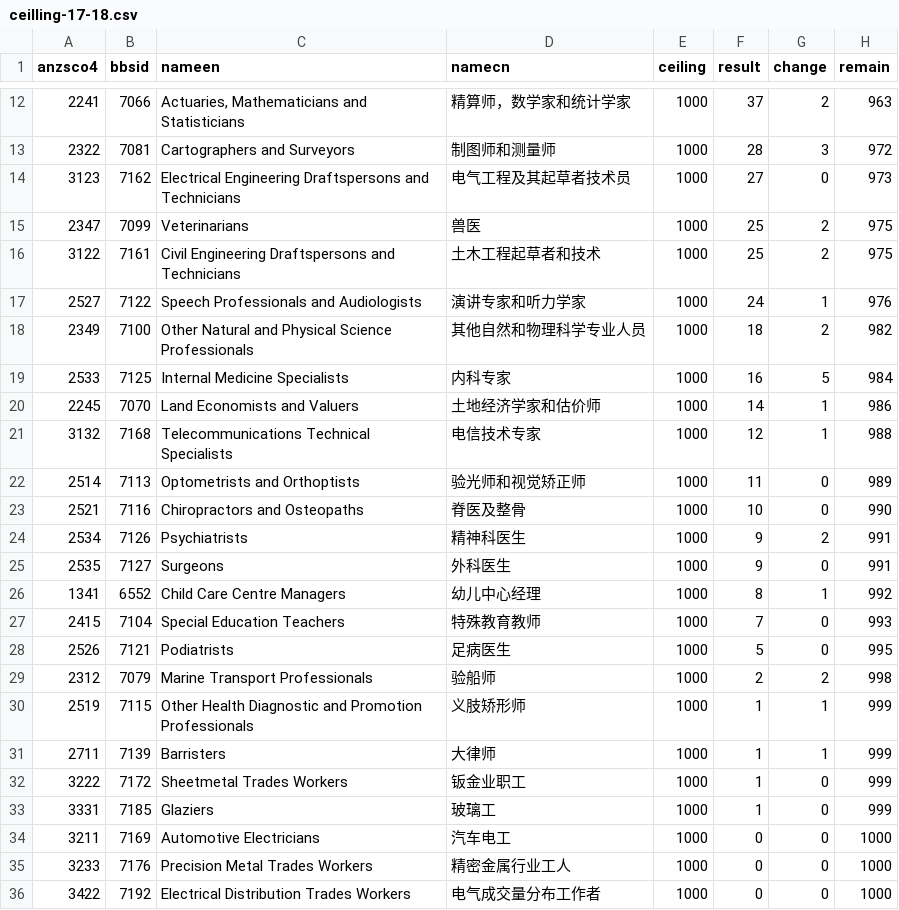
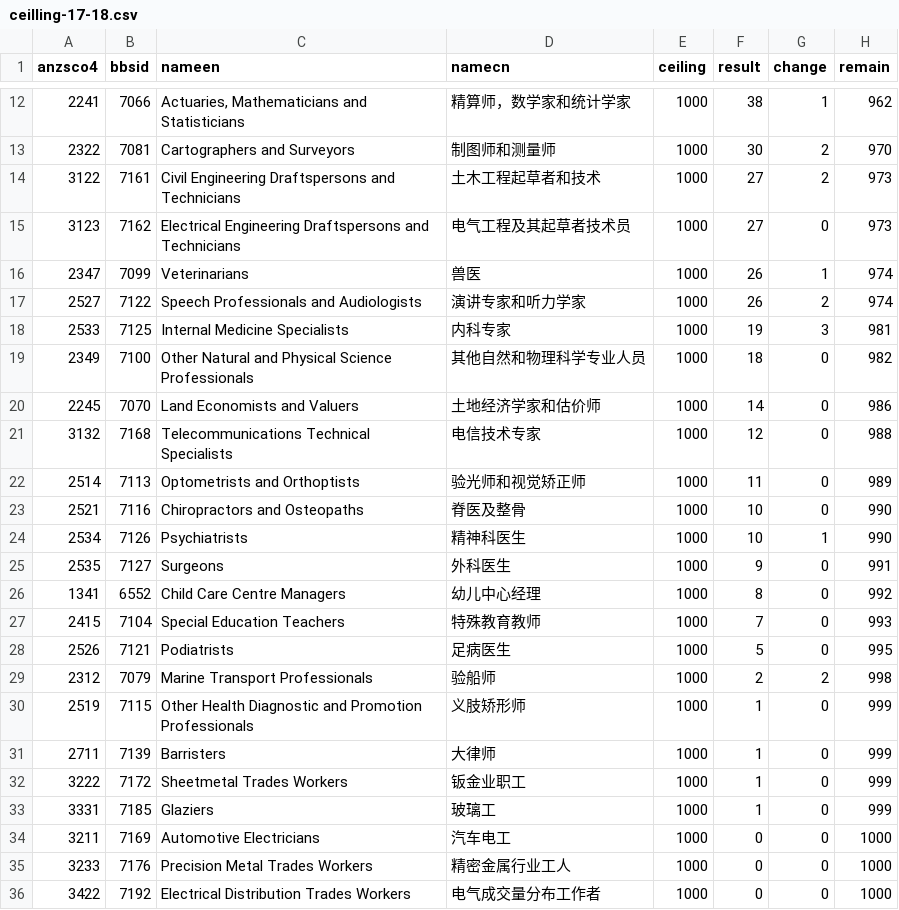
Before and after one commit to fcg/vac, a CSV file: _data/sol/ceilling-17-18.csv, drawn as a sheet; only a part is shown, gaps mark what is left out; the diff covers the shown part only.

```diff
--- a/_data/sol/ceilling-17-18.csv
+++ b/_data/sol/ceilling-17-18.csv
@@ -12,16 +12,16 @@ anzsco4,bbsid,nameen,namecn,ceiling,result,change,remain
-2241,7066,"Actuaries, Mathematicians and Statisticians",精算师，数学家和统计学家,1000,37,2,963
-2322,7081,Cartographers and Surveyors,制图师和测量师,1000,28,3,972
+2241,7066,"Actuaries, Mathematicians and Statisticians",精算师，数学家和统计学家,1000,38,1,962
+2322,7081,Cartographers and Surveyors,制图师和测量师,1000,30,2,970
+3122,7161,Civil Engineering Draftspersons and Technicians,土木工程起草者和技术,1000,27,2,973
 3123,7162,Electrical Engineering Draftspersons and Technicians,电气工程及其起草者技术员,1000,27,0,973
-2347,7099,Veterinarians,兽医,1000,25,2,975
-3122,7161,Civil Engineering Draftspersons and Technicians,土木工程起草者和技术,1000,25,2,975
-2527,7122,Speech Professionals and Audiologists,演讲专家和听力学家,1000,24,1,976
-2349,7100,Other Natural and Physical Science Professionals,其他自然和物理科学专业人员,1000,18,2,982
-2533,7125,Internal Medicine Specialists,内科专家,1000,16,5,984
-2245,7070,Land Economists and Valuers,土地经济学家和估价师,1000,14,1,986
-3132,7168,Telecommunications Technical Specialists,电信技术专家,1000,12,1,988
+2347,7099,Veterinarians,兽医,1000,26,1,974
+2527,7122,Speech Professionals and Audiologists,演讲专家和听力学家,1000,26,2,974
+2533,7125,Internal Medicine Specialists,内科专家,1000,19,3,981
+2349,7100,Other Natural and Physical Science Professionals,其他自然和物理科学专业人员,1000,18,0,982
+2245,7070,Land Economists and Valuers,土地经济学家和估价师,1000,14,0,986
+3132,7168,Telecommunications Technical Specialists,电信技术专家,1000,12,0,988
 2514,7113,Optometrists and Orthoptists,验光师和视觉矫正师,1000,11,0,989
 2521,7116,Chiropractors and Osteopaths,脊医及整骨,1000,10,0,990
-2534,7126,Psychiatrists,精神科医生,1000,9,2,991
+2534,7126,Psychiatrists,精神科医生,1000,10,1,990
 2535,7127,Surgeons,外科医生,1000,9,0,991
-1341,6552,Child Care Centre Managers,幼儿中心经理,1000,8,1,992
+1341,6552,Child Care Centre Managers,幼儿中心经理,1000,8,0,992
 2415,7104,Special Education Teachers,特殊教育教师,1000,7,0,993
@@ -29,4 +29,4 @@ anzsco4,bbsid,nameen,namecn,ceiling,result,change,remain
 2312,7079,Marine Transport Professionals,验船师,1000,2,2,998
-2519,7115,Other Health Diagnostic and Promotion Professionals,义肢矫形师,1000,1,1,999
-2711,7139,Barristers,大律师,1000,1,1,999
+2519,7115,Other Health Diagnostic and Promotion Professionals,义肢矫形师,1000,1,0,999
+2711,7139,Barristers,大律师,1000,1,0,999
 3222,7172,Sheetmetal Trades Workers,钣金业职工,1000,1,0,999
```
Also changed, not shown: 2 added rows, 2 removed rows and 89 edited cells elsewhere in this file, 3 other files.
